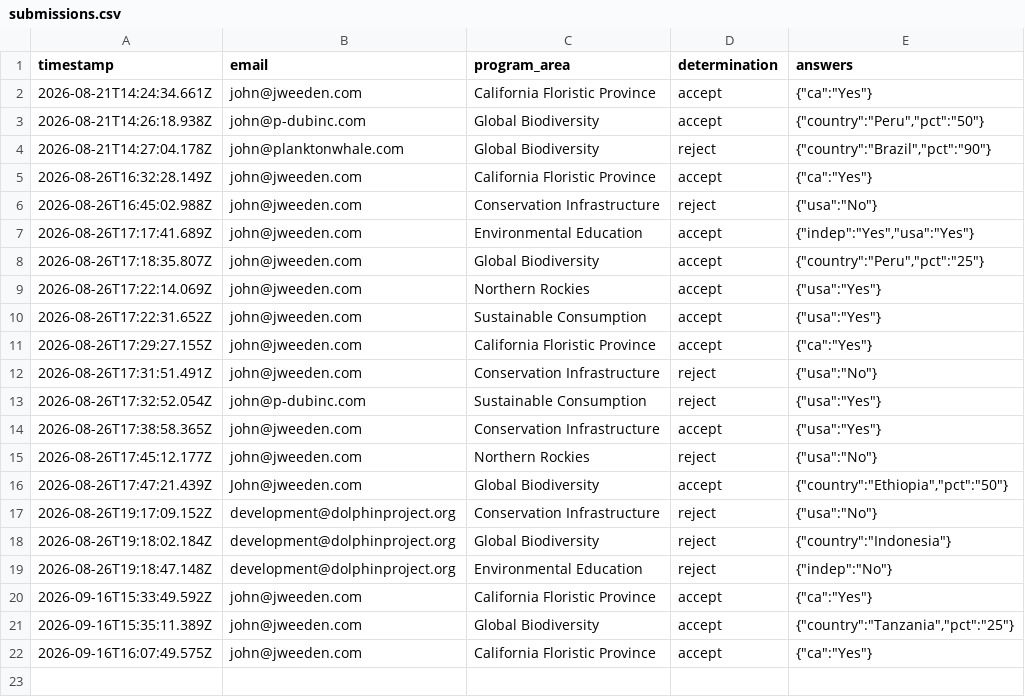
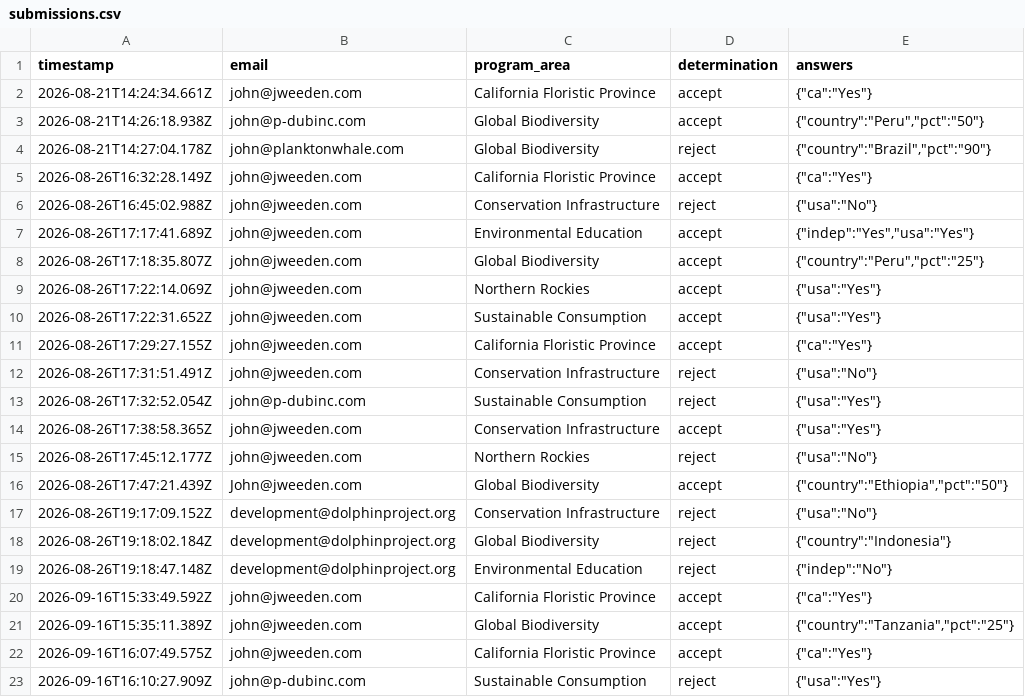
Before and after one commit to jhenweeden/eligibility-agent, a CSV file: submissions.csv, drawn as a sheet.

Commit message:
Log eligibility submission (Sustainable Consumption, reject)

```diff
--- a/submissions.csv
+++ b/submissions.csv
@@ -22 +22,2 @@ timestamp,email,program_area,determination,answers
 2026-09-16T16:07:49.575Z,john@jweeden.com,California Floristic Province,accept,"{""ca"":""Yes""}"
+2026-09-16T16:10:27.909Z,john@p-dubinc.com,Sustainable Consumption,reject,"{""usa"":""Yes""}"
```
